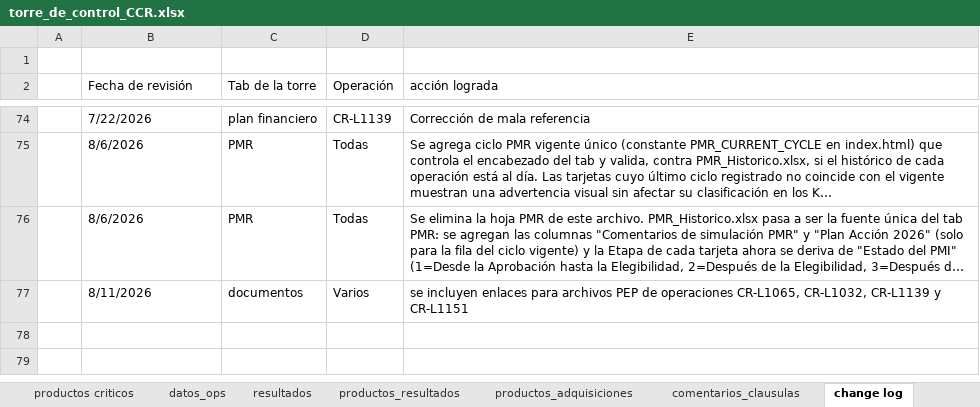
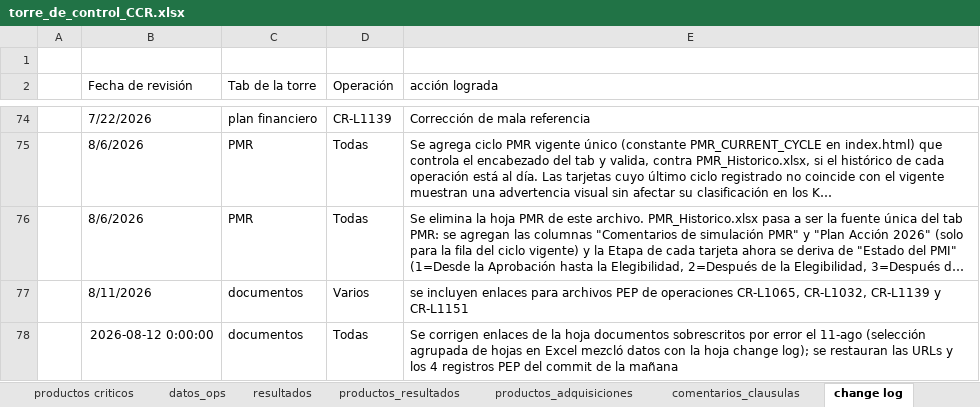
Before and after one commit to aborbonm/torre-control-ccr, an Excel workbook: torre_de_control_CCR.xlsx, sheet change log, drawn as a sheet; only a part is shown, gaps mark what is left out; long unchanged cells end in …; values as stored, in another font and other column widths than the file's, no borders; the diff names each change by its address in the sheet, - before the commit and + after, or states it on an @@ line.

```diff
--- a/torre_de_control_CCR.xlsx (sheet change log)
+++ b/torre_de_control_CCR.xlsx (sheet change log)
+row 78:  | 2026-08-12 0:00:00 | documentos | Todas | Se corrigen enlaces de la hoja documentos sobrescritos por error el 11-ago (selección agrupada de hojas en Excel mezcló datos con la hoja change log); se restauran las URLs y los 4 registros PEP del commit de la mañana
```
Also changed, not shown: sheet documentos.
